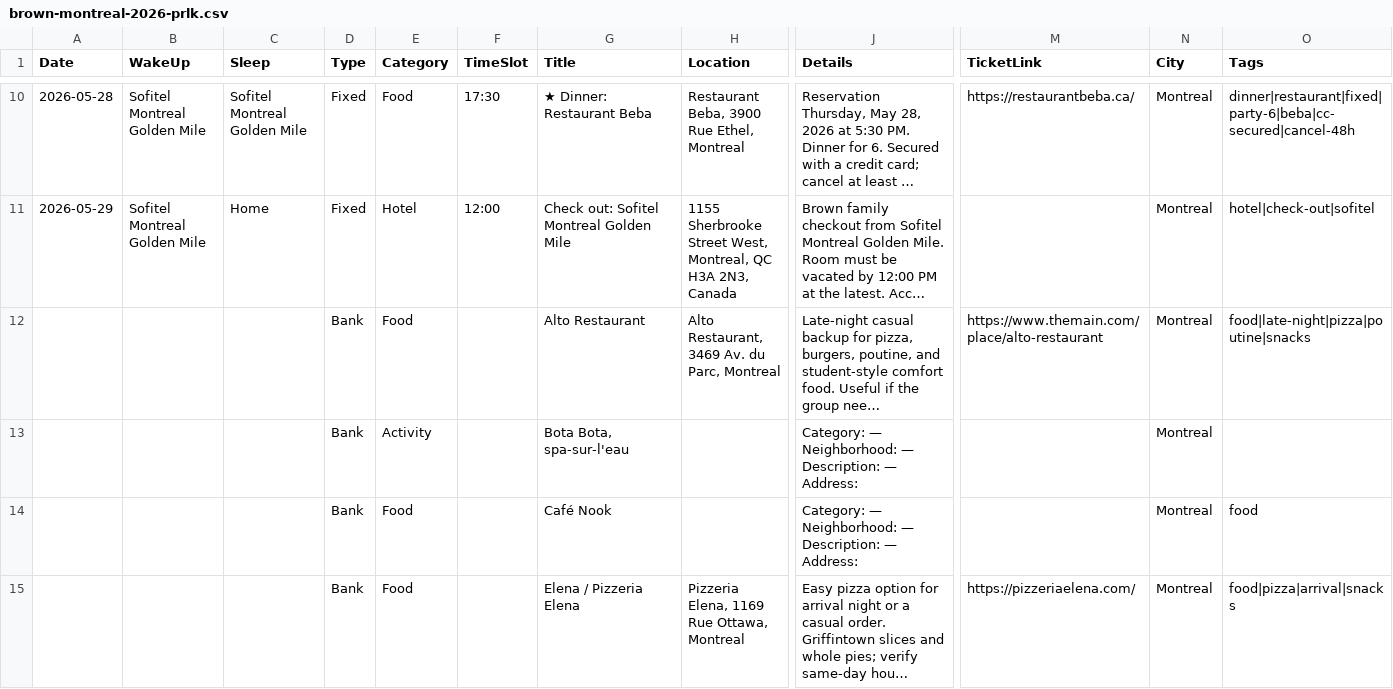
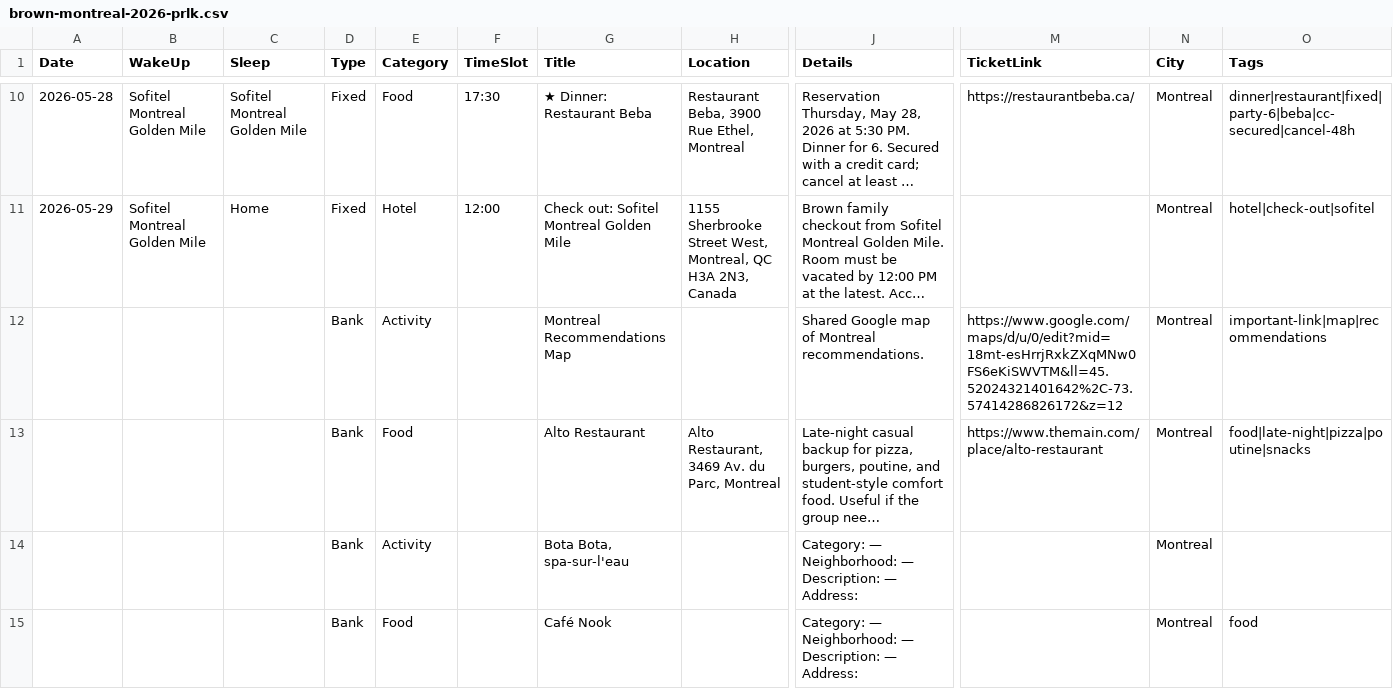
Before and after one commit to Flyakight/trip-planner, a CSV file: trips/brown-montreal-2026-prlk.csv, drawn as a sheet; only a part is shown, gaps mark what is left out; the shorter side is filled out with more unchanged rows; long unchanged cells end in …; rows hold the shown columns only; the diff names each change by its address in the sheet, - before the commit and + after, or states it on an @@ line.

Commit message:
Add Montreal recommendations map link

```diff
--- a/trips/brown-montreal-2026-prlk.csv
+++ b/trips/brown-montreal-2026-prlk.csv
+row 12:  |  |  | Bank | Activity |  | Montreal Recommendations Map |  | Shared Google map of Montreal recommendations. | https://www.google.com/maps/d/u/0/edit?mid=18mt-esHrrjRxkZXqMNw0FS6eKiSWVTM&ll=45.52024321401642%2C-73.57414286826172&z=12 | Montreal | important-link|map|recommendations
```
Also changed, not shown: trips/cordaro-fraim-montreal-2026-prlk.csv, trips/cordaro-montreal-2026-prlk.csv, 2 other files.
